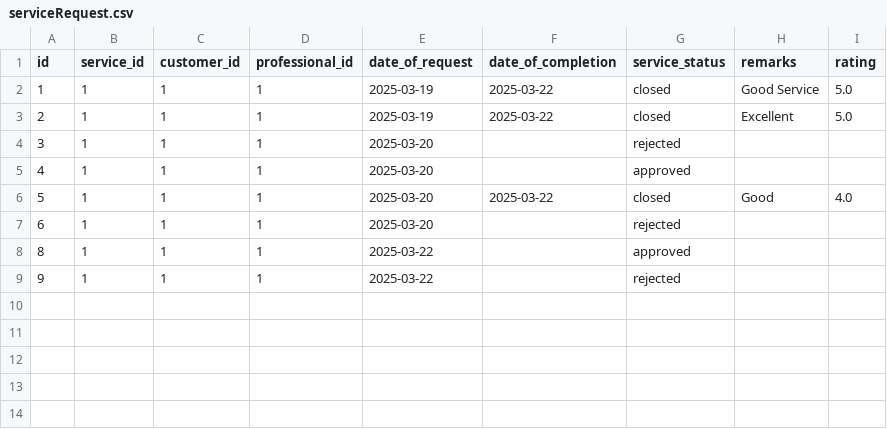
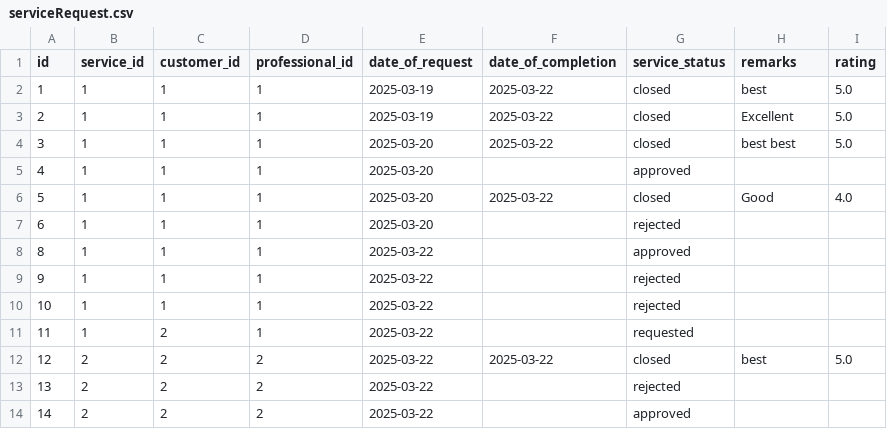
Before and after one commit to 23f2003874/Household_service_23f2003874, a CSV file: backend/celery/user-downloads/serviceRequest.csv, drawn as a sheet.

```diff
--- a/backend/celery/user-downloads/serviceRequest.csv
+++ b/backend/celery/user-downloads/serviceRequest.csv
@@ -1,5 +1,5 @@
 id,service_id,customer_id,professional_id,date_of_request,date_of_completion,service_status,remarks,rating
-1,1,1,1,2025-03-19,2025-03-22,closed,Good Service,5.0
+1,1,1,1,2025-03-19,2025-03-22,closed,best,5.0
 2,1,1,1,2025-03-19,2025-03-22,closed,Excellent,5.0
-3,1,1,1,2025-03-20,,rejected,,
+3,1,1,1,2025-03-20,2025-03-22,closed,best best,5.0
 4,1,1,1,2025-03-20,,approved,,
@@ -9 +9,6 @@ id,service_id,customer_id,professional_id,date_of_request,date_of_completion,ser
 9,1,1,1,2025-03-22,,rejected,,
+10,1,1,1,2025-03-22,,rejected,,
+11,1,2,1,2025-03-22,,requested,,
+12,2,2,2,2025-03-22,2025-03-22,closed,best,5.0
+13,2,2,2,2025-03-22,,rejected,,
+14,2,2,2,2025-03-22,,approved,,
```
Also changed, not shown: 2 other files.
